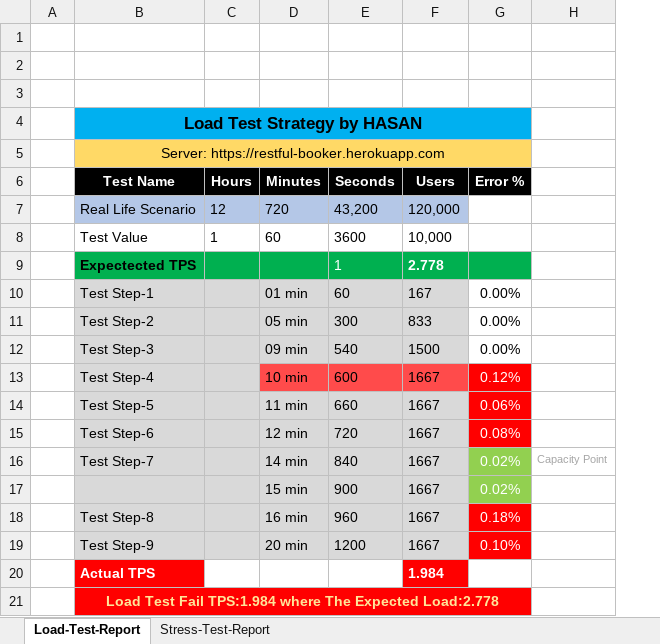
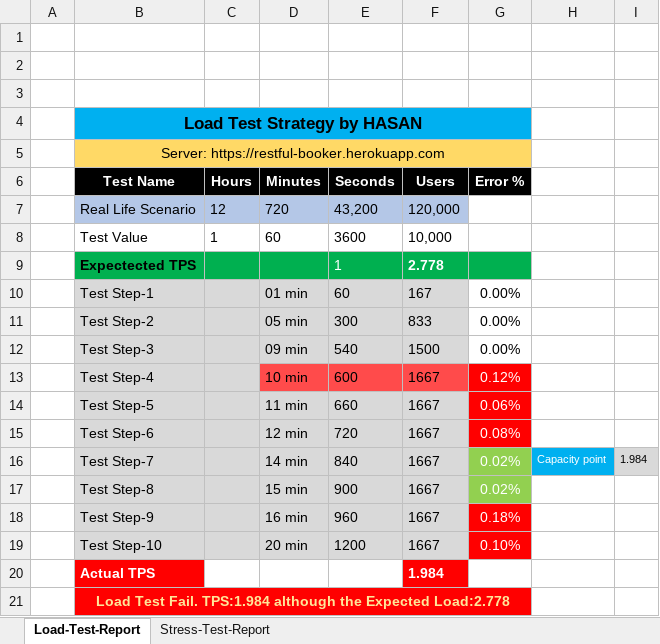
Before and after one commit to ehasan321/Load-Stress-Testing-with-JMeter, an Excel workbook: booking-API-Load_Stress-TestReport.xlsx, sheet Load-Test-Report, drawn as a sheet; values as stored, in another font and other column widths than the file's, no borders; removed rows and columns are numbered as before the commit, all else as after; the diff names each change by its address in the sheet, - before the commit and + after, or states it on an @@ line.

Commit message:
report SS not showing issue fixed

```diff
--- a/booking-API-Load_Stress-TestReport.xlsx (sheet Load-Test-Report)
+++ b/booking-API-Load_Stress-TestReport.xlsx (sheet Load-Test-Report)
-column H, row 16: Capacity Point
+column H, row 16: Capacity point
+column I, row 16: 1.984
-B17 (Test Name): (empty)
+B17 (Test Name): Test Step-8
-B18 (Test Name): Test Step-8
+B18 (Test Name): Test Step-9
-B19 (Test Name): Test Step-9
+B19 (Test Name): Test Step-10
-B21 (Test Name): Load Test Fail TPS:1.984 where The Expected Load:2.778
+B21 (Test Name): Load Test Fail. TPS:1.984 although the Expected Load:2.778
```
Also changed, not shown: sheet Stress-Test-Report, 2 other files.
